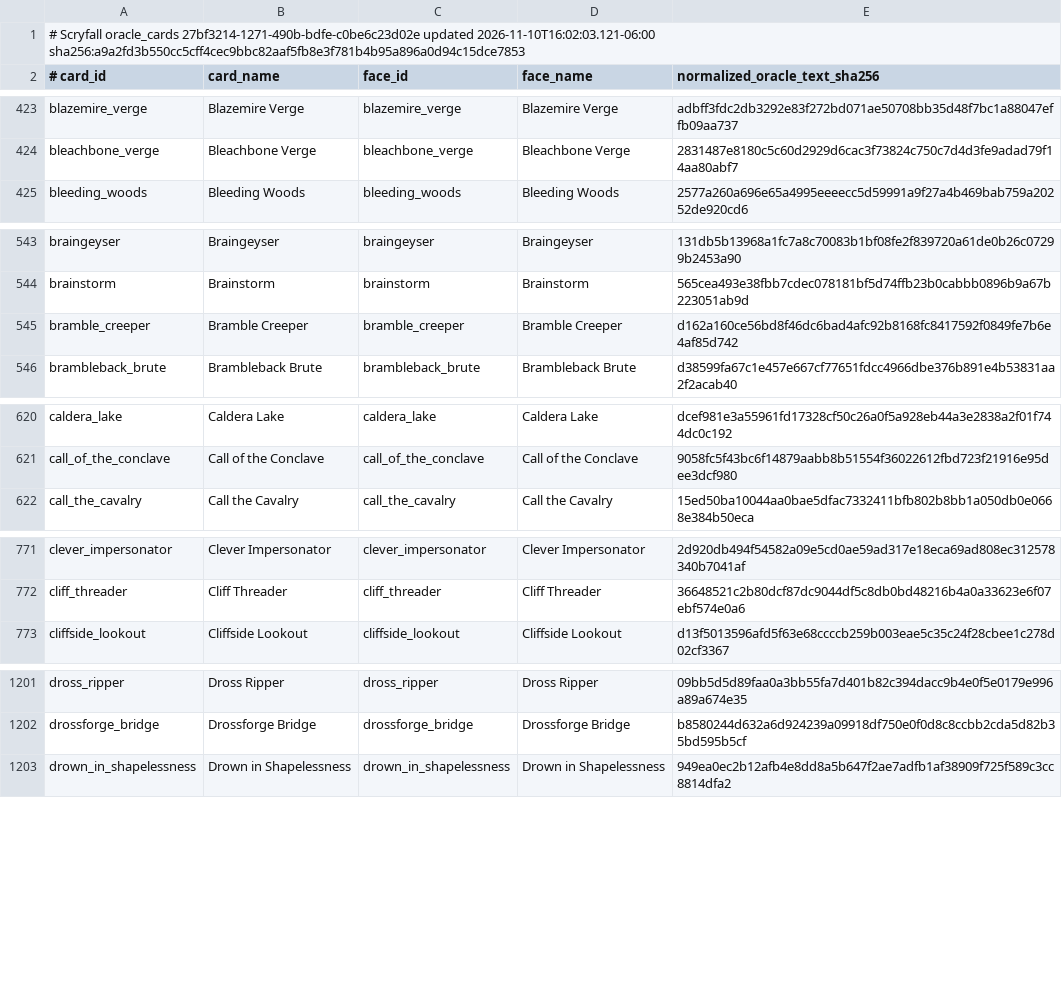
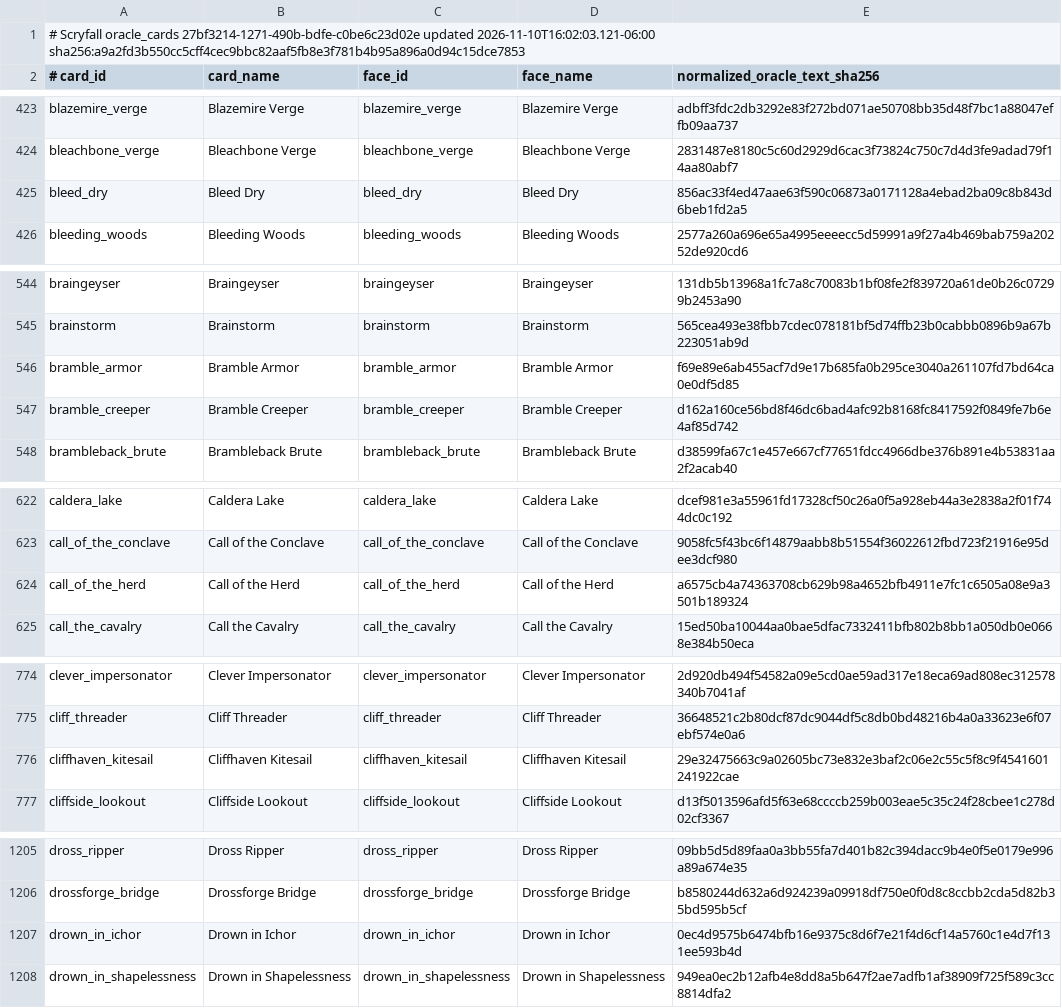
Before and after one commit to pizzaninja188/Cockatrice, a TSV file: tricerules/tricerules-cards/presentation/oracle_fingerprints.tsv, drawn as a sheet; only a part is shown, gaps mark what is left out; the diff covers the shown part only; the diff names each change by its address in the sheet, - before the commit and + after, or states it on an @@ line.

Commit message:
Add queue-v56 batch B shrink, equipment and flashback cards

```diff
--- a/tricerules/tricerules-cards/presentation/oracle_fingerprints.tsv
+++ b/tricerules/tricerules-cards/presentation/oracle_fingerprints.tsv
+row 425: bleed_dry | Bleed Dry | bleed_dry | Bleed Dry | 856ac33f4ed47aae63f590c06873a0171128a4ebad2ba09c8b843d6beb1fd2a5
+row 546: bramble_armor | Bramble Armor | bramble_armor | Bramble Armor | f69e89e6ab455acf7d9e17b685fa0b295ce3040a261107fd7bd64ca0e0df5d85
+row 624: call_of_the_herd | Call of the Herd | call_of_the_herd | Call of the Herd | a6575cb4a74363708cb629b98a4652bfb4911e7fc1c6505a08e9a3501b189324
+row 776: cliffhaven_kitesail | Cliffhaven Kitesail | cliffhaven_kitesail | Cliffhaven Kitesail | 29e32475663c9a02605bc73e832e3baf2c06e2c55c5f8c9f4541601241922cae
+row 1207: drown_in_ichor | Drown in Ichor | drown_in_ichor | Drown in Ichor | 0ec4d9575b6474bfb16e9375c8d6f7e21f4d6cf14a5760c1e4d7f131ee593b4d
```
Also changed, not shown: 6 added rows elsewhere in this file, build/campaign/status.tsv, 27 other files.
